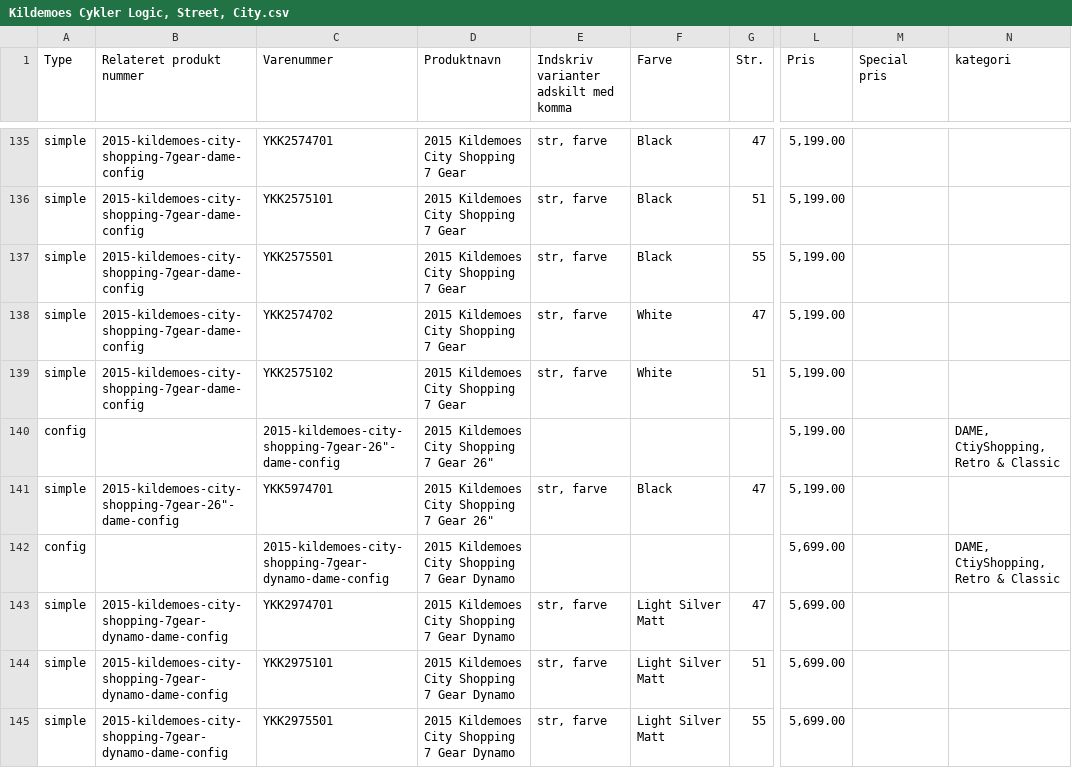
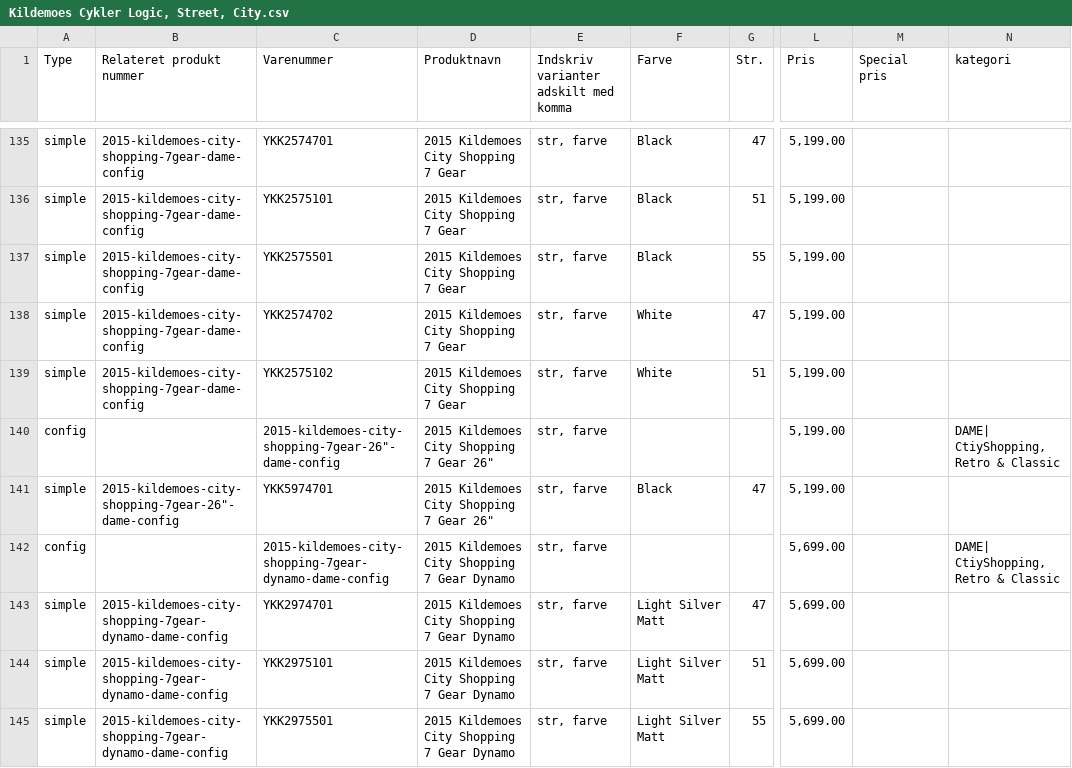
Before and after one commit to scandesignsdk/ribeimport, a CSV file: example/Kildemoes Cykler Logic, Street, City.csv, drawn as a sheet; only a part is shown, gaps mark what is left out; the diff covers the shown part only; the diff names each change by its address in the sheet, - before the commit and + after, or states it on an @@ line.

```diff
--- a/example/Kildemoes Cykler Logic, Street, City.csv
+++ b/example/Kildemoes Cykler Logic, Street, City.csv
-E140: (empty)
+E140: str, farve
-N140 (kategori): DAME, CtiyShopping, Retro & Classic
+N140 (kategori): DAME| CtiyShopping, Retro & Classic
-E142: (empty)
+E142: str, farve
-N142 (kategori): DAME, CtiyShopping, Retro & Classic
+N142 (kategori): DAME| CtiyShopping, Retro & Classic
```
Also changed, not shown: 60 edited cells elsewhere in this file, 4 other files.
